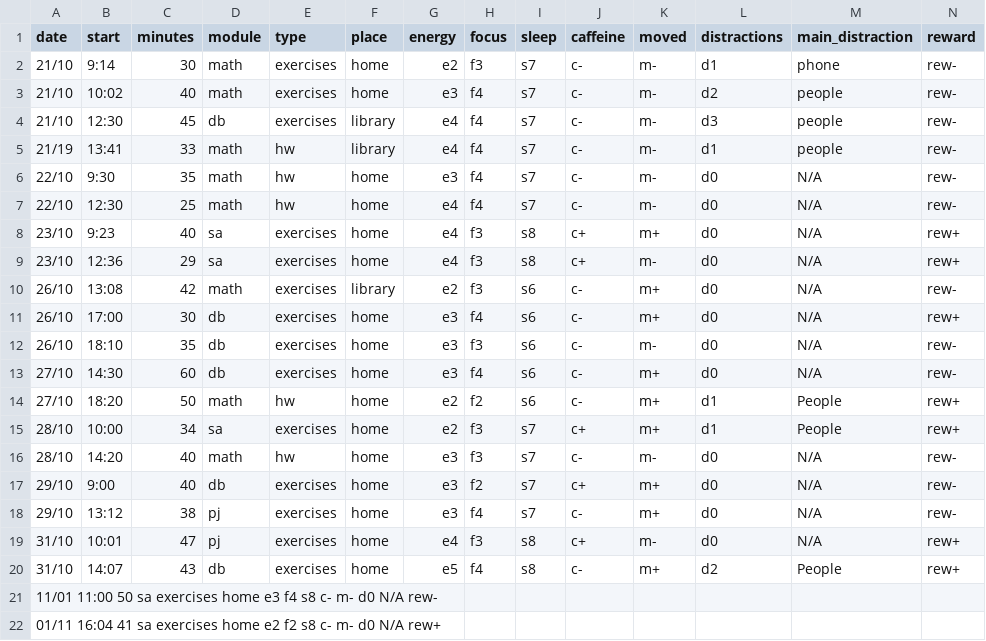
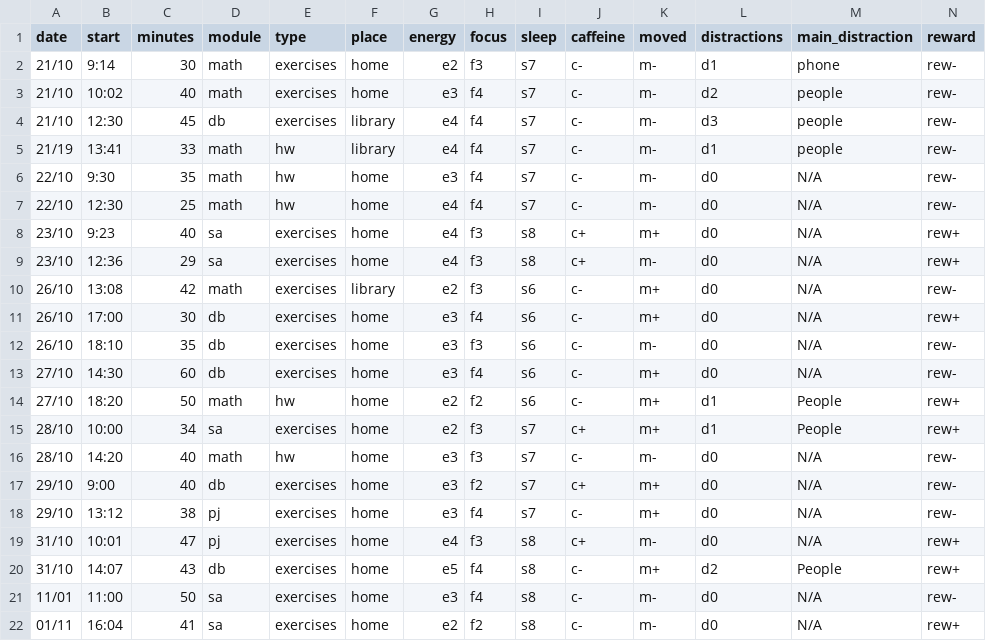
Before and after one commit to MrAnonymous1426/My-Dear-Data, a CSV file: data/Observations.csv, drawn as a sheet; removed rows and columns are numbered as before the commit, all else as after; the diff names each change by its address in the sheet, - before the commit and + after, or states it on an @@ line.

Commit message:
Fix CSV formatting for date and time entries

```diff
--- a/data/Observations.csv
+++ b/data/Observations.csv
-row 21: 11/01 11:00 50 sa exercises home e3 f4 s8 c- m- d0 N/A rew-
-row 22: 01/11 16:04 41 sa exercises home e2 f2 s8 c- m- d0 N/A rew+
+row 21: 11/01 | 11:00 | 50 | sa | exercises | home | e3 | f4 | s8 | c- | m- | d0 | N/A | rew-
+row 22: 01/11 | 16:04 | 41 | sa | exercises | home | e2 | f2 | s8 | c- | m- | d0 | N/A | rew+
```
